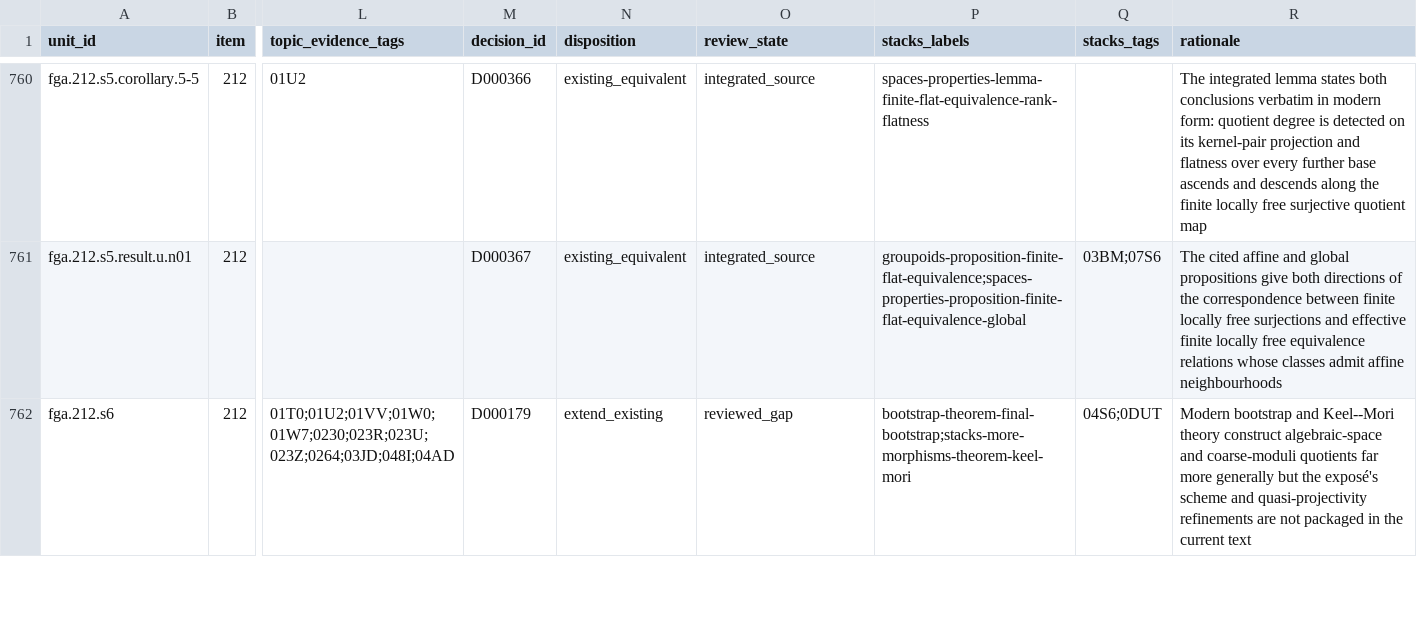
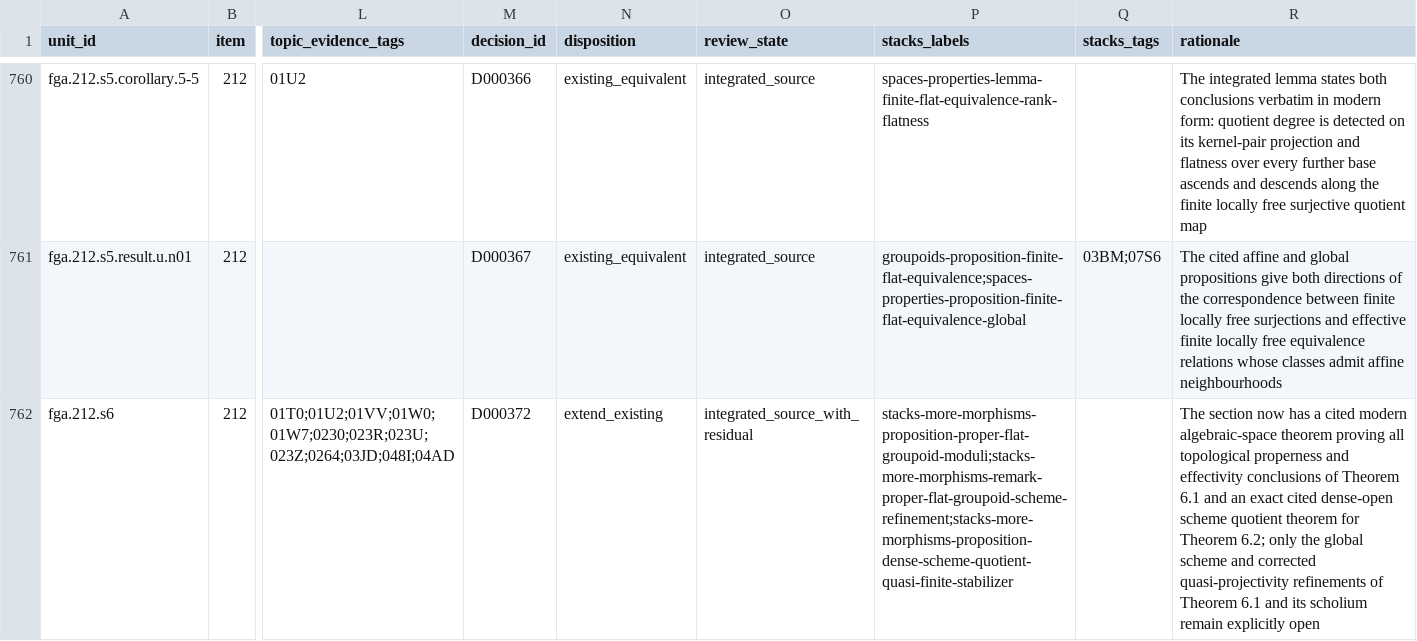
Before and after one commit to KokunoYumeto/stacks-english-ai-edition, a CSV file: fga/map.csv, drawn as a sheet; only a part is shown, gaps mark what is left out; the diff covers the shown part only; the diff names each change by its address in the sheet, - before the commit and + after, or states it on an @@ line.

```diff
--- a/fga/map.csv
+++ b/fga/map.csv
-M762 (decision_id): D000179
+M762 (decision_id): D000372
-O762 (review_state): reviewed_gap
+O762 (review_state): integrated_source_with_residual
-P762 (stacks_labels): bootstrap-theorem-final-bootstrap;stacks-more-morphisms-theorem-keel-mori
+P762 (stacks_labels): stacks-more-morphisms-proposition-proper-flat-groupoid-moduli;stacks-more-morphisms-remark-proper-flat-groupoid-scheme-refinement;stacks-more-morphisms-proposition-dense-scheme-quotient-quasi-finite-stabilizer
-Q762 (stacks_tags): 04S6;0DUT
+Q762 (stacks_tags): (empty)
-R762 (rationale): Modern bootstrap and Keel--Mori theory construct algebraic-space and coarse-moduli quotients far more generally but the exposé's scheme and quasi-projectivity refinements are not packaged in the current text
+R762 (rationale): The section now has a cited modern algebraic-space theorem proving all topological properness and effectivity conclusions of Theorem 6.1 and an exact cited dense-open scheme quotient theorem for Theorem 6.2; only the global scheme and corrected quasi-projectivity refinements of Theorem 6.1 and its scholium remain explicitly open
```
Also changed, not shown: 15 edited cells elsewhere in this file, fga/dec.csv, 6 other files.
